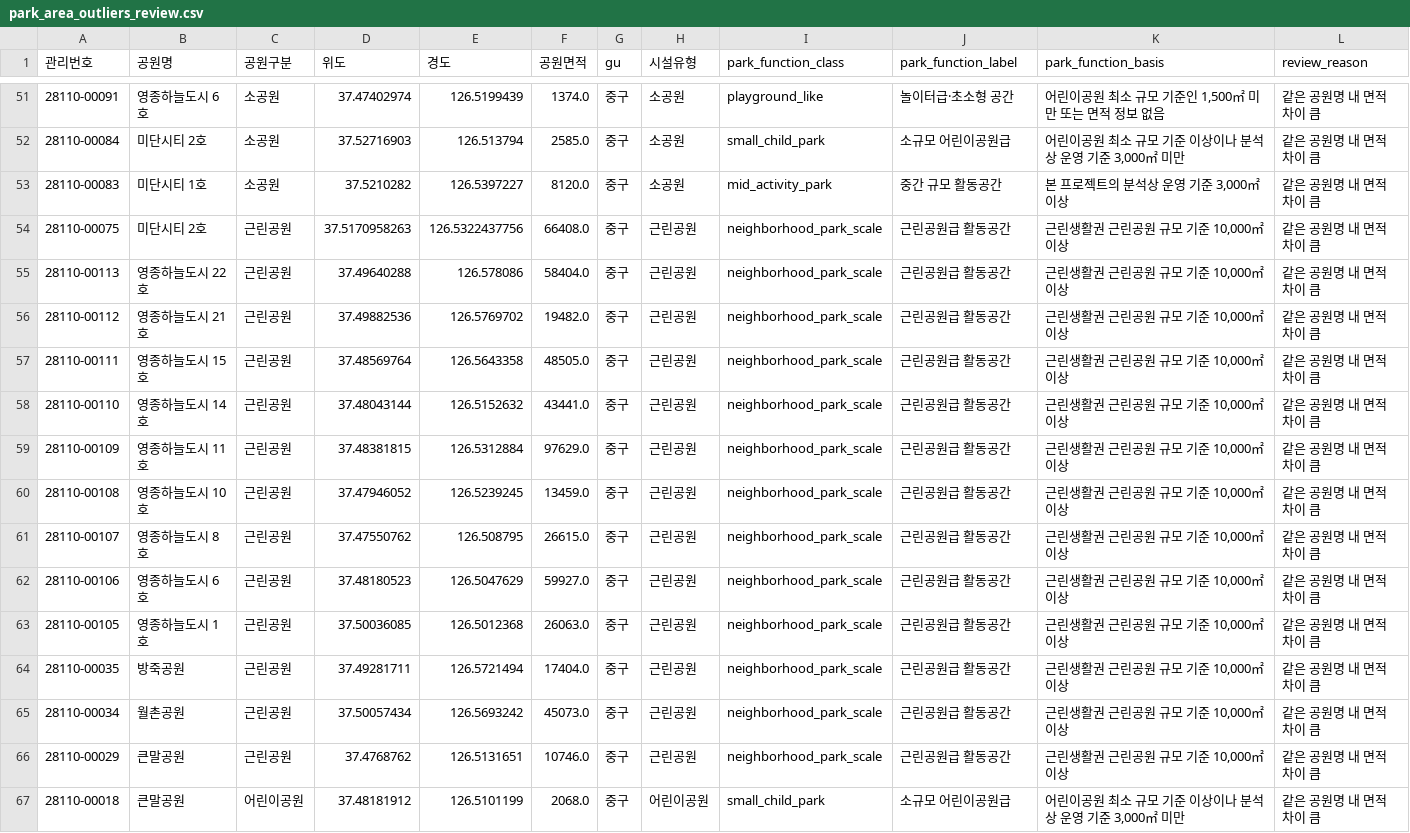
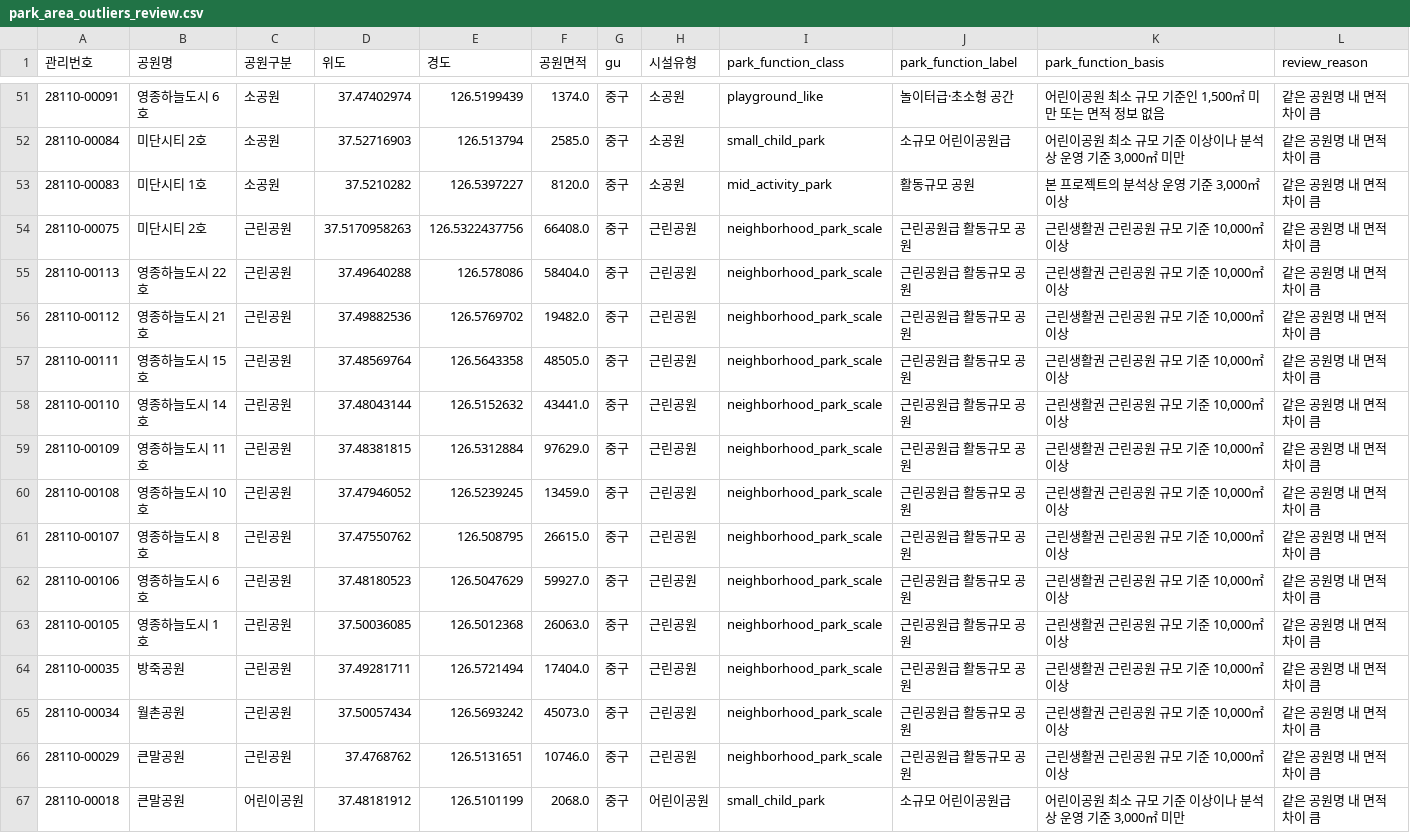
Before and after one commit to namijini0403/2026-park-analysis, a CSV file: data_quality/park_area_outliers_review.csv, drawn as a sheet; only a part is shown, gaps mark what is left out; the diff covers the shown part only.

```diff
--- a/data_quality/park_area_outliers_review.csv
+++ b/data_quality/park_area_outliers_review.csv
@@ -52,16 +52,16 @@
 28110-00084,미단시티 2호,소공원,37.52716903,126.513794,2585.0,중구,소공원,small_child_park,소규모 어린이공원급,"어린이공원 최소 규모 기준 이상이나 분석상 운영 기준 3,000㎡ 미만",같은 공원명 내 면적 차이 큼
-28110-00083,미단시티 1호,소공원,37.5210282,126.5397227,8120.0,중구,소공원,mid_activity_park,중간 규모 활동공간,"본 프로젝트의 분석상 운영 기준 3,000㎡ 이상",같은 공원명 내 면적 차이 큼
-28110-00075,미단시티 2호,근린공원,37.5170958263,126.5322437756,66408.0,중구,근린공원,neighborhood_park_scale,근린공원급 활동공간,"근린생활권 근린공원 규모 기준 10,000㎡ 이상",같은 공원명 내 면적 차이 큼
-28110-00113,영종하늘도시 22호,근린공원,37.49640288,126.578086,58404.0,중구,근린공원,neighborhood_park_scale,근린공원급 활동공간,"근린생활권 근린공원 규모 기준 10,000㎡ 이상",같은 공원명 내 면적 차이 큼
-28110-00112,영종하늘도시 21호,근린공원,37.49882536,126.5769702,19482.0,중구,근린공원,neighborhood_park_scale,근린공원급 활동공간,"근린생활권 근린공원 규모 기준 10,000㎡ 이상",같은 공원명 내 면적 차이 큼
-28110-00111,영종하늘도시 15호,근린공원,37.48569764,126.5643358,48505.0,중구,근린공원,neighborhood_park_scale,근린공원급 활동공간,"근린생활권 근린공원 규모 기준 10,000㎡ 이상",같은 공원명 내 면적 차이 큼
-28110-00110,영종하늘도시 14호,근린공원,37.48043144,126.5152632,43441.0,중구,근린공원,neighborhood_park_scale,근린공원급 활동공간,"근린생활권 근린공원 규모 기준 10,000㎡ 이상",같은 공원명 내 면적 차이 큼
-28110-00109,영종하늘도시 11호,근린공원,37.48381815,126.5312884,97629.0,중구,근린공원,neighborhood_park_scale,근린공원급 활동공간,"근린생활권 근린공원 규모 기준 10,000㎡ 이상",같은 공원명 내 면적 차이 큼
-28110-00108,영종하늘도시 10호,근린공원,37.47946052,126.5239245,13459.0,중구,근린공원,neighborhood_park_scale,근린공원급 활동공간,"근린생활권 근린공원 규모 기준 10,000㎡ 이상",같은 공원명 내 면적 차이 큼
-28110-00107,영종하늘도시 8호,근린공원,37.47550762,126.508795,26615.0,중구,근린공원,neighborhood_park_scale,근린공원급 활동공간,"근린생활권 근린공원 규모 기준 10,000㎡ 이상",같은 공원명 내 면적 차이 큼
-28110-00106,영종하늘도시 6호,근린공원,37.48180523,126.5047629,59927.0,중구,근린공원,neighborhood_park_scale,근린공원급 활동공간,"근린생활권 근린공원 규모 기준 10,000㎡ 이상",같은 공원명 내 면적 차이 큼
-28110-00105,영종하늘도시 1호,근린공원,37.50036085,126.5012368,26063.0,중구,근린공원,neighborhood_park_scale,근린공원급 활동공간,"근린생활권 근린공원 규모 기준 10,000㎡ 이상",같은 공원명 내 면적 차이 큼
-28110-00035,방죽공원,근린공원,37.49281711,126.5721494,17404.0,중구,근린공원,neighborhood_park_scale,근린공원급 활동공간,"근린생활권 근린공원 규모 기준 10,000㎡ 이상",같은 공원명 내 면적 차이 큼
-28110-00034,월촌공원,근린공원,37.50057434,126.5693242,45073.0,중구,근린공원,neighborhood_park_scale,근린공원급 활동공간,"근린생활권 근린공원 규모 기준 10,000㎡ 이상",같은 공원명 내 면적 차이 큼
-28110-00029,큰말공원,근린공원,37.4768762,126.5131651,10746.0,중구,근린공원,neighborhood_park_scale,근린공원급 활동공간,"근린생활권 근린공원 규모 기준 10,000㎡ 이상",같은 공원명 내 면적 차이 큼
+28110-00083,미단시티 1호,소공원,37.5210282,126.5397227,8120.0,중구,소공원,mid_activity_park,활동규모 공원,"본 프로젝트의 분석상 운영 기준 3,000㎡ 이상",같은 공원명 내 면적 차이 큼
+28110-00075,미단시티 2호,근린공원,37.5170958263,126.5322437756,66408.0,중구,근린공원,neighborhood_park_scale,근린공원급 활동규모 공원,"근린생활권 근린공원 규모 기준 10,000㎡ 이상",같은 공원명 내 면적 차이 큼
+28110-00113,영종하늘도시 22호,근린공원,37.49640288,126.578086,58404.0,중구,근린공원,neighborhood_park_scale,근린공원급 활동규모 공원,"근린생활권 근린공원 규모 기준 10,000㎡ 이상",같은 공원명 내 면적 차이 큼
+28110-00112,영종하늘도시 21호,근린공원,37.49882536,126.5769702,19482.0,중구,근린공원,neighborhood_park_scale,근린공원급 활동규모 공원,"근린생활권 근린공원 규모 기준 10,000㎡ 이상",같은 공원명 내 면적 차이 큼
+28110-00111,영종하늘도시 15호,근린공원,37.48569764,126.5643358,48505.0,중구,근린공원,neighborhood_park_scale,근린공원급 활동규모 공원,"근린생활권 근린공원 규모 기준 10,000㎡ 이상",같은 공원명 내 면적 차이 큼
+28110-00110,영종하늘도시 14호,근린공원,37.48043144,126.5152632,43441.0,중구,근린공원,neighborhood_park_scale,근린공원급 활동규모 공원,"근린생활권 근린공원 규모 기준 10,000㎡ 이상",같은 공원명 내 면적 차이 큼
+28110-00109,영종하늘도시 11호,근린공원,37.48381815,126.5312884,97629.0,중구,근린공원,neighborhood_park_scale,근린공원급 활동규모 공원,"근린생활권 근린공원 규모 기준 10,000㎡ 이상",같은 공원명 내 면적 차이 큼
+28110-00108,영종하늘도시 10호,근린공원,37.47946052,126.5239245,13459.0,중구,근린공원,neighborhood_park_scale,근린공원급 활동규모 공원,"근린생활권 근린공원 규모 기준 10,000㎡ 이상",같은 공원명 내 면적 차이 큼
+28110-00107,영종하늘도시 8호,근린공원,37.47550762,126.508795,26615.0,중구,근린공원,neighborhood_park_scale,근린공원급 활동규모 공원,"근린생활권 근린공원 규모 기준 10,000㎡ 이상",같은 공원명 내 면적 차이 큼
+28110-00106,영종하늘도시 6호,근린공원,37.48180523,126.5047629,59927.0,중구,근린공원,neighborhood_park_scale,근린공원급 활동규모 공원,"근린생활권 근린공원 규모 기준 10,000㎡ 이상",같은 공원명 내 면적 차이 큼
+28110-00105,영종하늘도시 1호,근린공원,37.50036085,126.5012368,26063.0,중구,근린공원,neighborhood_park_scale,근린공원급 활동규모 공원,"근린생활권 근린공원 규모 기준 10,000㎡ 이상",같은 공원명 내 면적 차이 큼
+28110-00035,방죽공원,근린공원,37.49281711,126.5721494,17404.0,중구,근린공원,neighborhood_park_scale,근린공원급 활동규모 공원,"근린생활권 근린공원 규모 기준 10,000㎡ 이상",같은 공원명 내 면적 차이 큼
+28110-00034,월촌공원,근린공원,37.50057434,126.5693242,45073.0,중구,근린공원,neighborhood_park_scale,근린공원급 활동규모 공원,"근린생활권 근린공원 규모 기준 10,000㎡ 이상",같은 공원명 내 면적 차이 큼
+28110-00029,큰말공원,근린공원,37.4768762,126.5131651,10746.0,중구,근린공원,neighborhood_park_scale,근린공원급 활동규모 공원,"근린생활권 근린공원 규모 기준 10,000㎡ 이상",같은 공원명 내 면적 차이 큼
 28110-00018,큰말공원,어린이공원,37.48181912,126.5101199,2068.0,중구,어린이공원,small_child_park,소규모 어린이공원급,"어린이공원 최소 규모 기준 이상이나 분석상 운영 기준 3,000㎡ 미만",같은 공원명 내 면적 차이 큼
```
Also changed, not shown: 63 edited cells elsewhere in this file, data_processed/ai_recommendation_before_after_functional_layer.csv, data_processed/parks_with_function_class.csv, 27 other files.
